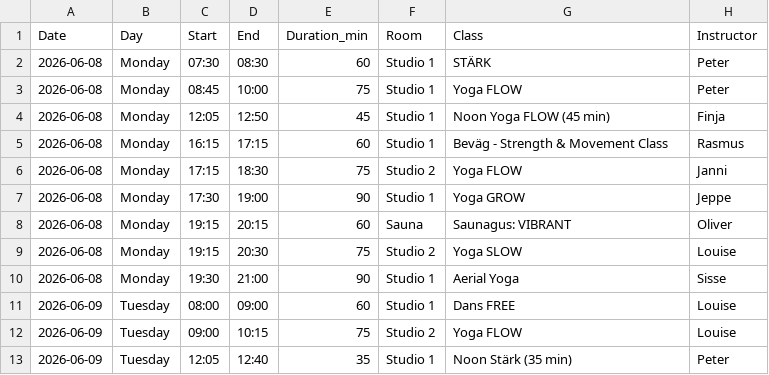
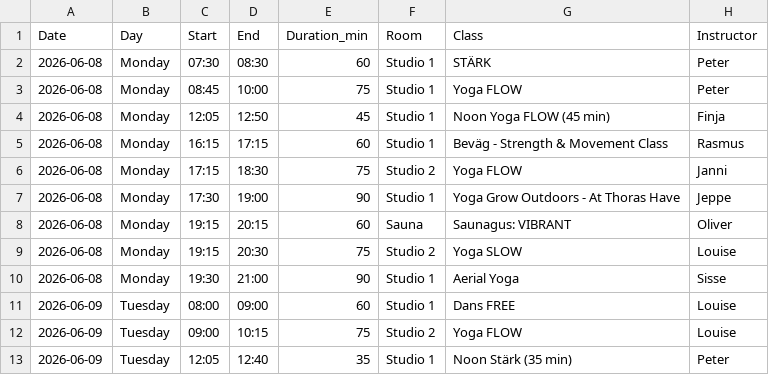
Before and after one commit to FreddyAngelo/rort-calendar, a CSV file: data/rort_schedule_week3.csv, drawn as a sheet; only a part is shown.

```diff
--- a/data/rort_schedule_week3.csv
+++ b/data/rort_schedule_week3.csv
@@ -6,3 +6,3 @@ Date,Day,Start,End,Duration_min,Room,Class,Instructor
 2026-06-08,Monday,17:15,18:30,75,Studio 2,Yoga FLOW,Janni
-2026-06-08,Monday,17:30,19:00,90,Studio 1,Yoga GROW,Jeppe
+2026-06-08,Monday,17:30,19:00,90,Studio 1,Yoga Grow Outdoors - At Thoras Have,Jeppe
 2026-06-08,Monday,19:15,20:15,60,Sauna,Saunagus: VIBRANT,Oliver
```
Also changed, not shown: data/rort_schedule_week1.csv, data/rort_schedule_week2.csv, 2 other files.
